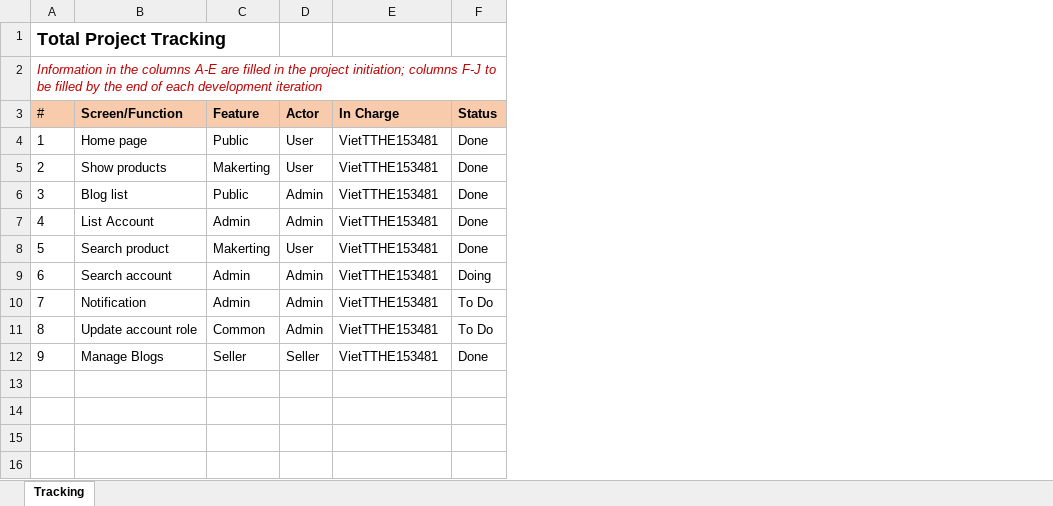
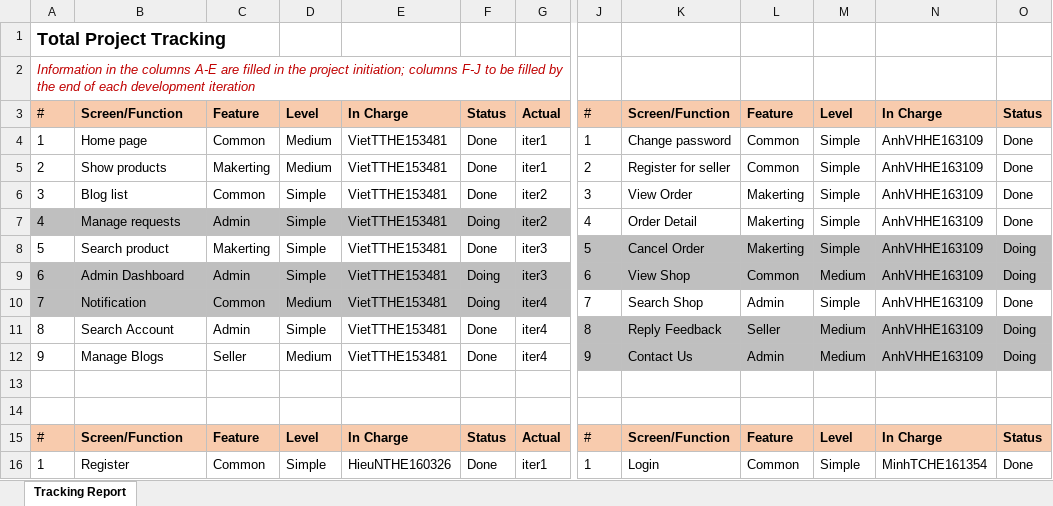
Before and after one commit to VietTTHE153481-FPTU/Weekly-material, an Excel workbook: W7/Excel/SWP391-OnlineShop-Project Tracking.xlsx, sheet Tracking Report, drawn as a sheet; only a part is shown, gaps mark what is left out; values as stored, in another font and other column widths than the file's, no borders; removed rows and columns are numbered as before the commit, all else as after; rows hold the shown columns only; the diff covers the shown part only; the diff names each change by its address in the sheet, - before the commit and + after, or states it on an @@ line.

```diff
--- a/W7/Excel/SWP391-OnlineShop-Project Tracking.xlsx (sheet Tracking Report)
+++ b/W7/Excel/SWP391-OnlineShop-Project Tracking.xlsx (sheet Tracking Report)
-sheet tab: Tracking
+sheet tab: Tracking Report
-column D, rows 3-12: Actor | User | User | Admin | Admin | User | Admin | Admin | Admin | Seller
+column D, rows 3-12: Level | Medium | Medium | Simple | Simple | Simple | Simple | Medium | Simple | Medium
+column F, rows 3-12: Status | Done | Done | Done | Doing | Done | Doing | Doing | Done | Done
+column G, rows 3-12: Actual | iter1 | iter1 | iter2 | iter2 | iter3 | iter3 | iter4 | iter4 | iter4
+column J, rows 3-12: # | 1 | 2 | 3 | 4 | 5 | 6 | 7 | 8 | 9
+column K, rows 3-12: Screen/Function | Change password | Register for seller | View Order | Order Detail | Cancel Order | View Shop | Search Shop | Reply Feedback | Contact Us
+column L, rows 3-12: Feature | Common | Common | Makerting | Makerting | Makerting | Common | Admin | Seller | Admin
+column M, rows 3-12: Level | Simple | Simple | Simple | Simple | Simple | Medium | Simple | Medium | Medium
+column N, rows 3-12: In Charge | AnhVHHE163109 | AnhVHHE163109 | AnhVHHE163109 | AnhVHHE163109 | AnhVHHE163109 | AnhVHHE163109 | AnhVHHE163109 | AnhVHHE163109 | AnhVHHE163109
-C4: Public
+C4: Common
-C6: Public
+C6: Common
-A7:C7 fill: none
+A7:C7 fill: #BFBFBF
-B7: List Account
+B7: Manage requests
-E7 fill: none
+E7 fill: #BFBFBF
-O8: Done
+O8: Doing
-O8:O9 fill: none
+O8:O9 fill: #BFBFBF
-A9:C10 fill: none
+A9:C10 fill: #BFBFBF
-B9: Search account
+B9: Admin Dashboard
-E9:E10 fill: none
+E9:E10 fill: #BFBFBF
-C10: Admin
+C10: Common
-O10: To Do
+O10: Done
-B11: Update account role
+B11: Search Account
-C11: Common
+C11: Admin
-O11: To Do
+O11: Doing
-O11:O12 fill: none
+O11:O12 fill: #BFBFBF
-O12: Done
+O12: Doing
+row 13: (empty)
+row 14: (empty)
+row 15: # | Screen/Function | Feature | Level | In Charge | Status | Actual | # | Screen/Function | Feature | Level | In Charge | Status
+row 16: 1 | Register | Common | Simple | HieuNTHE160326 | Done | iter1 | 1 | Login | Common | Simple | MinhTCHE161354 | Done
```
Also changed, not shown: 20 added rows, 2 added columns and cell formats elsewhere in this sheet, W7/Excel/SWP391-OnlineShopping_Product Backlog.xlsx.
